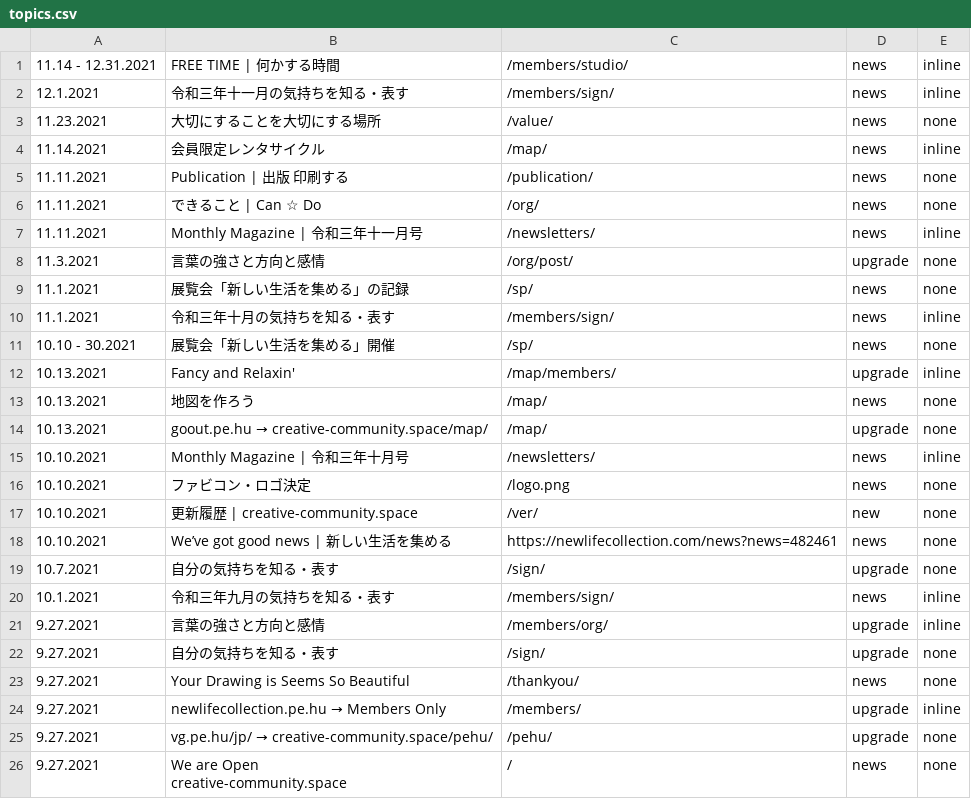
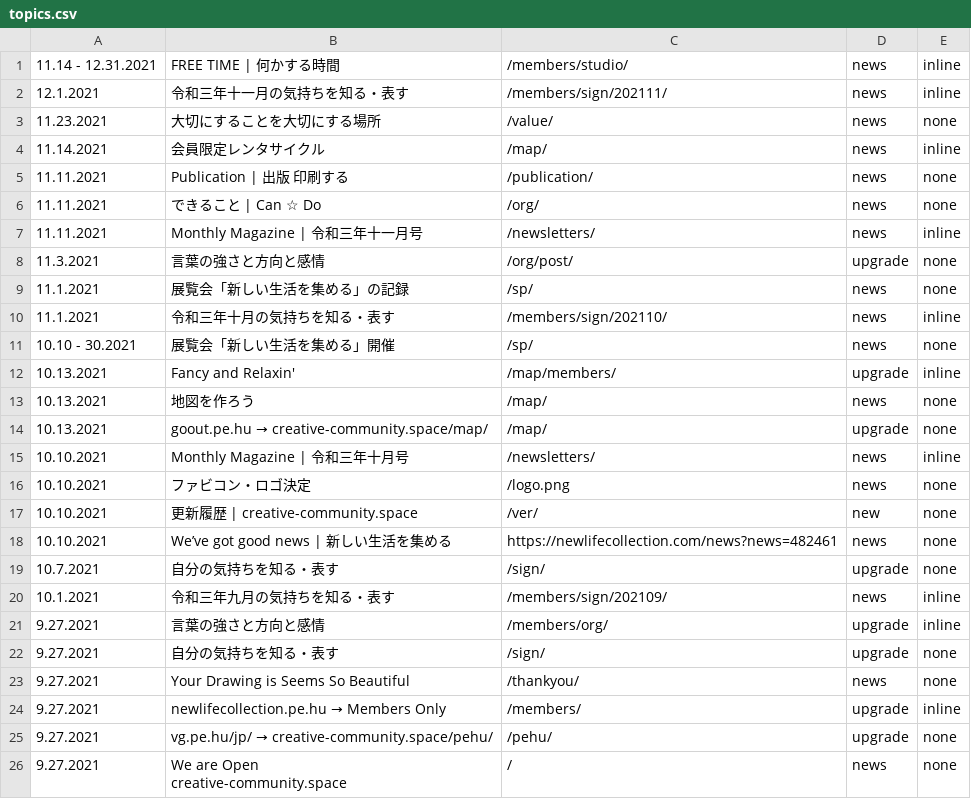
Before and after one commit to creative-community-pehu/index, a CSV file: ver/topics.csv, drawn as a sheet.

Commit message:
Update topics.csv

```diff
--- a/ver/topics.csv
+++ b/ver/topics.csv
@@ -1,3 +1,3 @@
 11.14 - 12.31.2021 ,"FREE TIME | 何かする時間","/members/studio/",news,inline
-12.1.2021 ,"令和三年十一月の気持ちを知る・表す","/members/sign/",news,inline
+12.1.2021 ,"令和三年十一月の気持ちを知る・表す","/members/sign/202111/",news,inline
 11.23.2021 ,"大切にすることを大切にする場所",/value/,news,none
@@ -9,3 +9,3 @@
 11.1.2021 ,"展覧会「新しい生活を集める」の記録","/sp/",news,none
-11.1.2021 ,"令和三年十月の気持ちを知る・表す","/members/sign/",news,inline
+11.1.2021 ,"令和三年十月の気持ちを知る・表す","/members/sign/202110/",news,inline
 10.10 - 30.2021,"展覧会「新しい生活を集める」開催","/sp/",news,none
@@ -19,3 +19,3 @@
 10.7.2021 ,"自分の気持ちを知る・表す","/sign/",upgrade,none
-10.1.2021 ,"令和三年九月の気持ちを知る・表す","/members/sign/",news,inline
+10.1.2021 ,"令和三年九月の気持ちを知る・表す","/members/sign/202109/",news,inline
 9.27.2021 ,"言葉の強さと方向と感情","/members/org/",upgrade,inline
```
